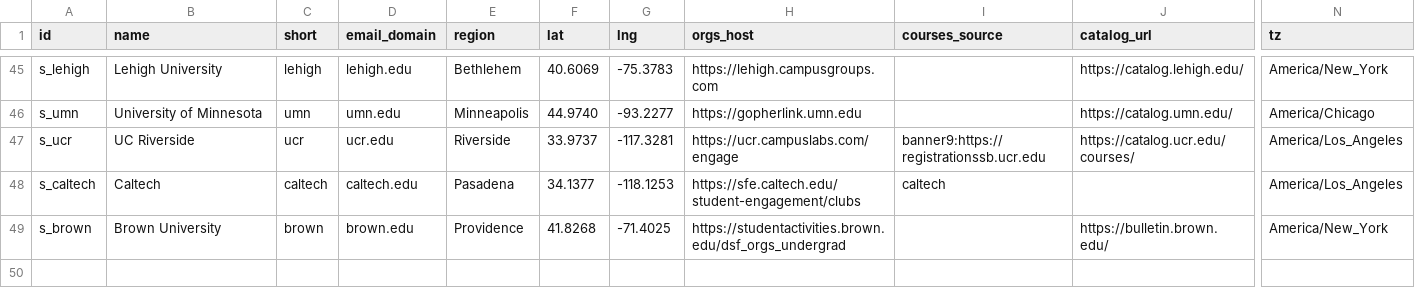
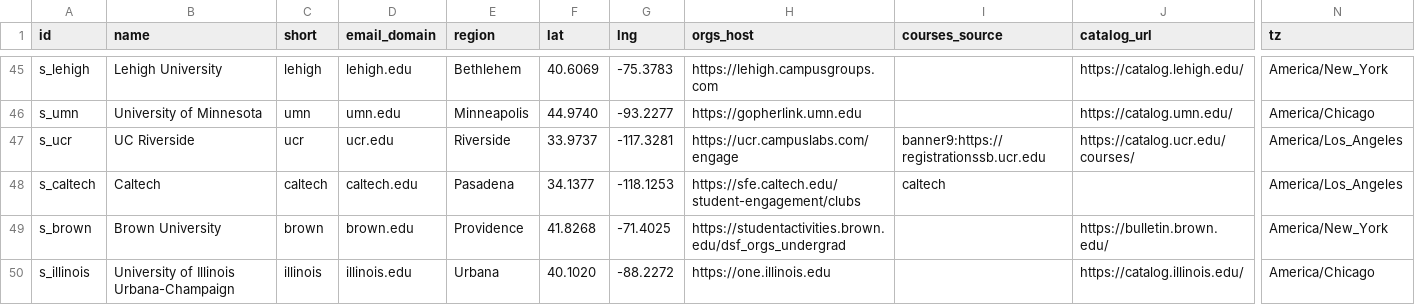
Before and after one commit to chaeyeon573/lumi, a CSV file: server/data/schools-collect.csv, drawn as a sheet; only a part is shown, gaps mark what is left out; rows hold the shown columns only; the diff names each change by its address in the sheet, - before the commit and + after, or states it on an @@ line.

```diff
--- a/server/data/schools-collect.csv
+++ b/server/data/schools-collect.csv
+row 50: s_illinois | University of Illinois Urbana-Champaign | illinois | illinois.edu | Urbana | 40.1020 | -88.2272 | https://one.illinois.edu |  | https://catalog.illinois.edu/ | America/Chicago
```
Also changed, not shown: server/data/schools-paused.csv, 6 other files.
